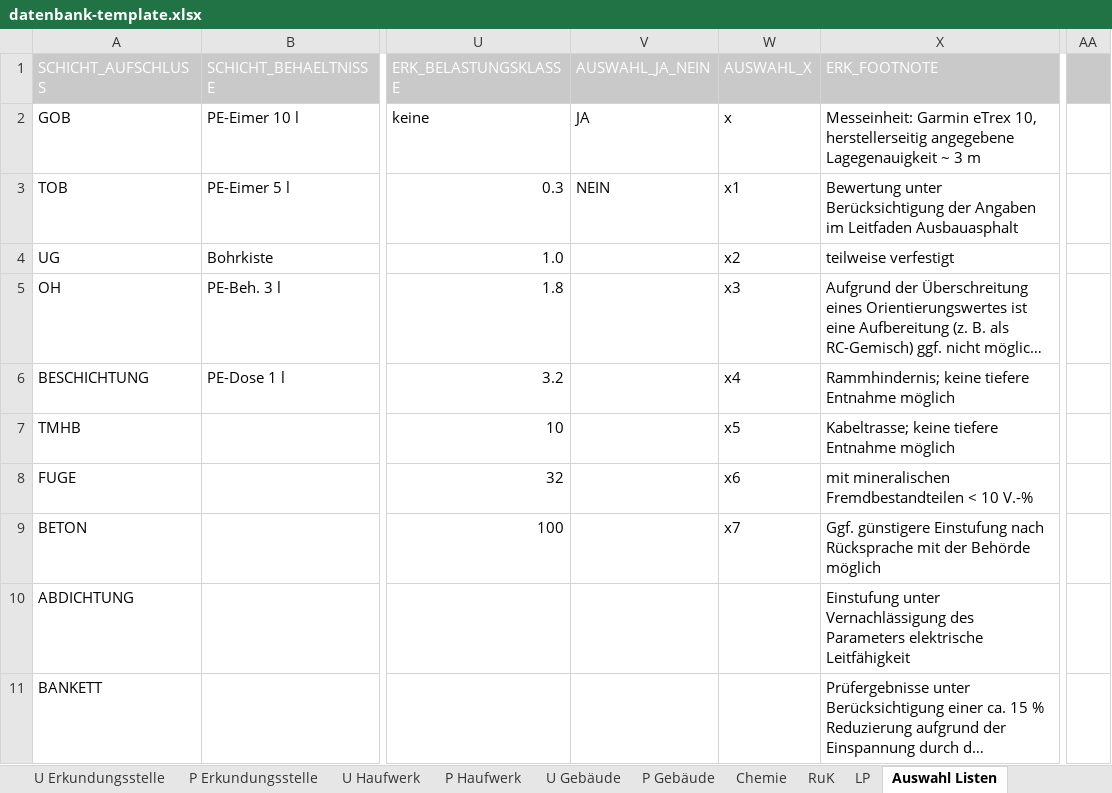
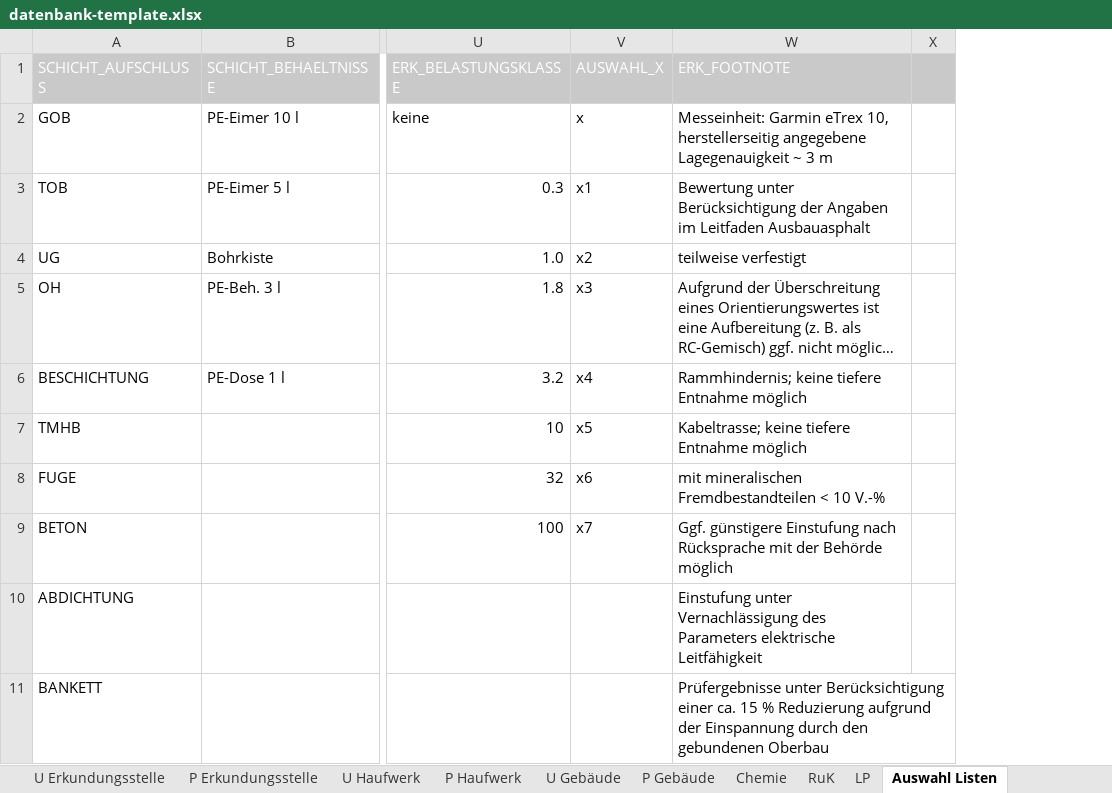
Before and after one commit to mkuenzl/sbt-generator, an Excel workbook: resources/datenbank-template.xlsx, sheet Auswahl Listen, drawn as a sheet; only a part is shown, gaps mark what is left out; long unchanged cells end in …; values as stored, in another font and other column widths than the file's, no borders; removed rows and columns are numbered as before the commit, all else as after; the diff names each change by its address in the sheet, - before the commit and + after, or states it on an @@ line.

```diff
--- a/resources/datenbank-template.xlsx (sheet Auswahl Listen)
+++ b/resources/datenbank-template.xlsx (sheet Auswahl Listen)
-column V (AUSWAHL_JA_NEIN), rows 2-3: JA | NEIN
+column X, empty
-column AA, empty
```
Also changed, not shown: sheet Chemie, sheet P Gebäude, 6 other files.
